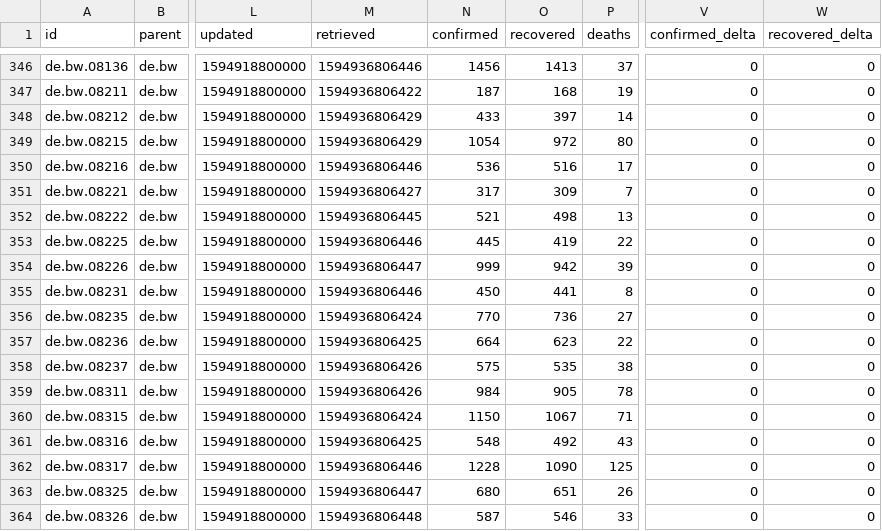
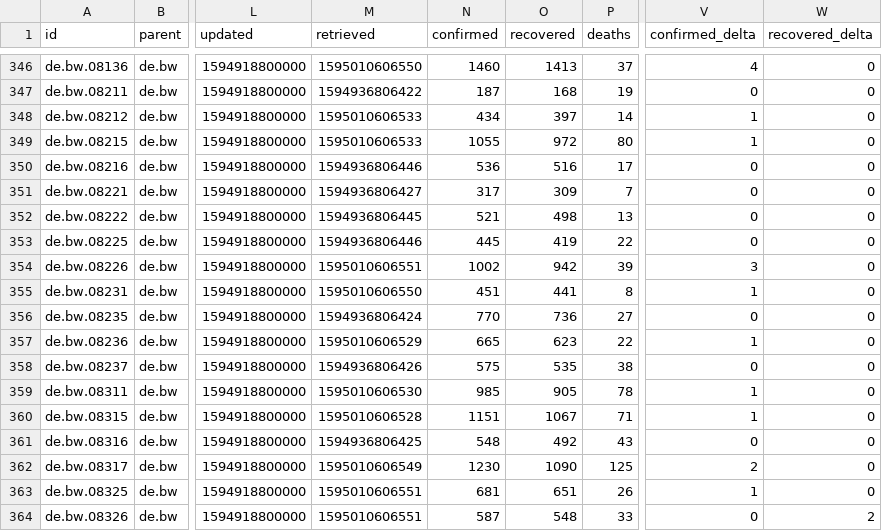
Before and after one commit to montanaflynn/covid-19, a CSV file: data/current.csv, drawn as a sheet; only a part is shown, gaps mark what is left out; the diff covers the shown part only; the diff names each change by its address in the sheet, - before the commit and + after, or states it on an @@ line.

```diff
--- a/data/current.csv
+++ b/data/current.csv
-M346 (retrieved): 1594936806446
+M346 (retrieved): 1595010606550
-N346 (confirmed): 1456
+N346 (confirmed): 1460
-V346 (confirmed_delta): 0
+V346 (confirmed_delta): 4
-M348:M349 (retrieved): 1594936806429
+M348:M349 (retrieved): 1595010606533
-N348 (confirmed): 433
+N348 (confirmed): 434
-V348:V349 (confirmed_delta): 0
+V348:V349 (confirmed_delta): 1
-N349 (confirmed): 1054
+N349 (confirmed): 1055
-M354 (retrieved): 1594936806447
+M354 (retrieved): 1595010606551
-N354 (confirmed): 999
+N354 (confirmed): 1002
-V354 (confirmed_delta): 0
+V354 (confirmed_delta): 3
-M355 (retrieved): 1594936806446
+M355 (retrieved): 1595010606550
-N355 (confirmed): 450
+N355 (confirmed): 451
-V355 (confirmed_delta): 0
+V355 (confirmed_delta): 1
-M357 (retrieved): 1594936806425
+M357 (retrieved): 1595010606529
-N357 (confirmed): 664
+N357 (confirmed): 665
-V357 (confirmed_delta): 0
+V357 (confirmed_delta): 1
-M359 (retrieved): 1594936806426
+M359 (retrieved): 1595010606530
-N359 (confirmed): 984
+N359 (confirmed): 985
-V359:V360 (confirmed_delta): 0
+V359:V360 (confirmed_delta): 1
-M360 (retrieved): 1594936806424
+M360 (retrieved): 1595010606528
-N360 (confirmed): 1150
+N360 (confirmed): 1151
-M362 (retrieved): 1594936806446
+M362 (retrieved): 1595010606549
-N362 (confirmed): 1228
+N362 (confirmed): 1230
-V362 (confirmed_delta): 0
+V362 (confirmed_delta): 2
-M363 (retrieved): 1594936806447
+M363 (retrieved): 1595010606551
-N363 (confirmed): 680
+N363 (confirmed): 681
-V363 (confirmed_delta): 0
+V363 (confirmed_delta): 1
-M364 (retrieved): 1594936806448
+M364 (retrieved): 1595010606551
-O364 (recovered): 546
+O364 (recovered): 548
-W364 (recovered_delta): 0
+W364 (recovered_delta): 2
```
Also changed, not shown: 143 edited cells elsewhere in this file, 2 other files.
